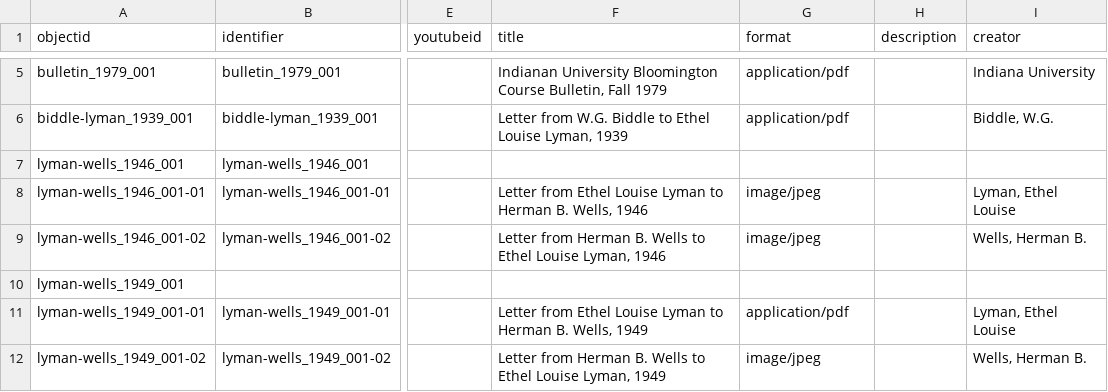
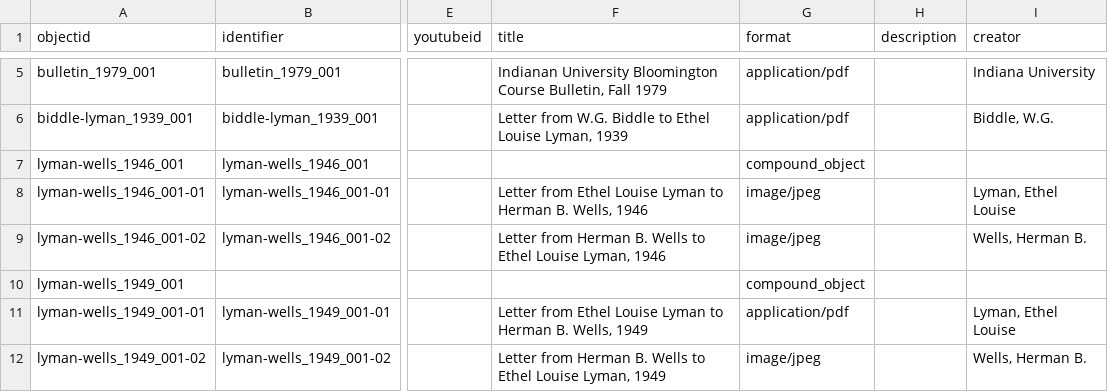
Before and after one commit to SuperTonic2/muslib, a CSV file: _data/muslib-metadata.csv, drawn as a sheet; only a part is shown, gaps mark what is left out; the diff names each change by its address in the sheet, - before the commit and + after, or states it on an @@ line.

```diff
--- a/_data/muslib-metadata.csv
+++ b/_data/muslib-metadata.csv
-G7 (format): (empty)
+G7 (format): compound_object
-G10 (format): (empty)
+G10 (format): compound_object
```
Also changed, not shown: _data/config-metadata.csv.
